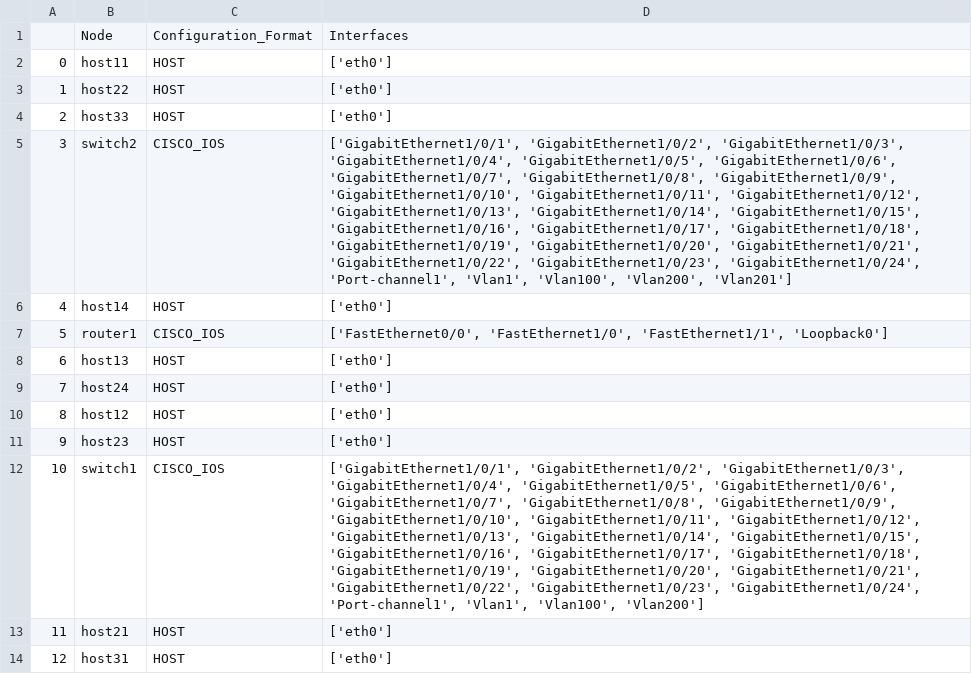
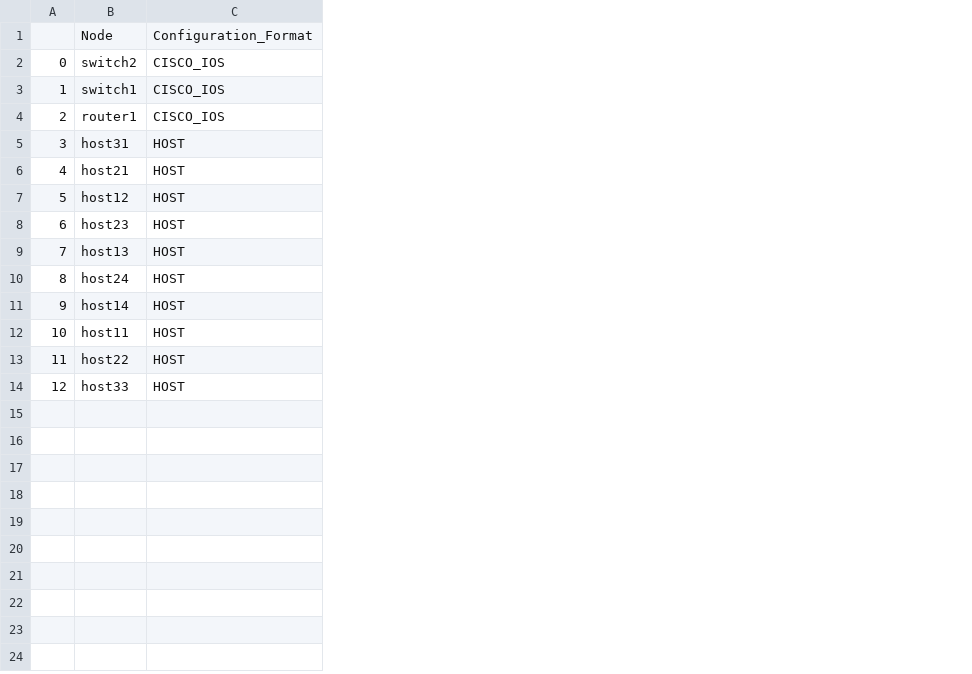
Before and after one commit to ool-mddo/netomox-exp, a CSV file: model_defs/mddo_trial/csv/l2l3_sample3err2/node_props.csv, drawn as a sheet; the diff names each change by its address in the sheet, - before the commit and + after, or states it on an @@ line.

```diff
--- a/model_defs/mddo_trial/csv/l2l3_sample3err2/node_props.csv
+++ b/model_defs/mddo_trial/csv/l2l3_sample3err2/node_props.csv
-column D, rows 1-14: Interfaces | ['eth0'] | ['eth0'] | ['eth0'] | ['GigabitEthernet1/0/1', 'GigabitEthernet1/0/2', 'GigabitEthernet1/0/3', 'GigabitEthernet1/0/4', 'GigabitEthernet1/0/5', 'GigabitEthernet1/0/6', 'GigabitEthernet1/0/7', 'GigabitEthernet1/0/8', 'GigabitEthernet1/0/9', 'GigabitEthernet1/0/10', 'GigabitEthernet1/0/11', 'GigabitEthernet1/0/12', 'GigabitEthernet1/0/13', 'GigabitEthernet1/0/14', 'GigabitEthernet1/0/15', 'GigabitEthernet1/0/16', 'GigabitEthernet1/0/17', 'GigabitEthernet1/0/18', 'GigabitEthernet1/0/19', 'GigabitEthernet1/0/20', 'GigabitEthernet1/0/21', 'GigabitEthernet1/0/22', 'GigabitEthernet1/0/23', 'GigabitEthernet1/0/24', 'Port-channel1', 'Vlan1', 'Vlan100', 'Vlan200', 'Vlan201'] | ['eth0'] | ['FastEthernet0/0', 'FastEthernet1/0', 'FastEthernet1/1', 'Loopback0'] | ['eth0'] | ['eth0'] | ['eth0'] | ['eth0'] | ['GigabitEthernet1/0/1', 'GigabitEthernet1/0/2', 'GigabitEthernet1/0/3', 'GigabitEthernet1/0/4', 'GigabitEthernet1/0/5', 'GigabitEthernet1/0/6', 'GigabitEthernet1/0/7', 'GigabitEthernet1/0/8', 'GigabitEthernet1/0/9', 'GigabitEthernet1/0/10', 'GigabitEthernet1/0/11', 'GigabitEthernet1/0/12', 'GigabitEthernet1/0/13', 'GigabitEthernet1/0/14', 'GigabitEthernet1/0/15', 'GigabitEthernet1/0/16', 'GigabitEthernet1/0/17', 'GigabitEthernet1/0/18', 'GigabitEthernet1/0/19', 'GigabitEthernet1/0/20', 'GigabitEthernet1/0/21', 'GigabitEthernet1/0/22', 'GigabitEthernet1/0/23', 'GigabitEthernet1/0/24', 'Port-channel1', 'Vlan1', 'Vlan100', 'Vlan200'] | ['eth0'] | ['eth0']
-B2: host11
+B2: switch2
-C2:C4: HOST
+C2:C4: CISCO_IOS
-B3: host22
+B3: switch1
-B4: host33
+B4: router1
-B5: switch2
+B5: host31
-C5: CISCO_IOS
+C5: HOST
-B6: host14
+B6: host21
-B7: router1
+B7: host12
-C7: CISCO_IOS
+C7: HOST
-B8: host13
+B8: host23
-B9: host24
+B9: host13
-B10: host12
+B10: host24
-B11: host23
+B11: host14
-B12: switch1
+B12: host11
-C12: CISCO_IOS
+C12: HOST
-B13: host21
+B13: host22
-B14: host31
+B14: host33
```
Also changed, not shown: model_defs/mddo_trial/csv/l2_sample4/interface_props.csv, model_defs/mddo_trial/csv/l2l3_sample3/interface_props.csv, 12 other files.
